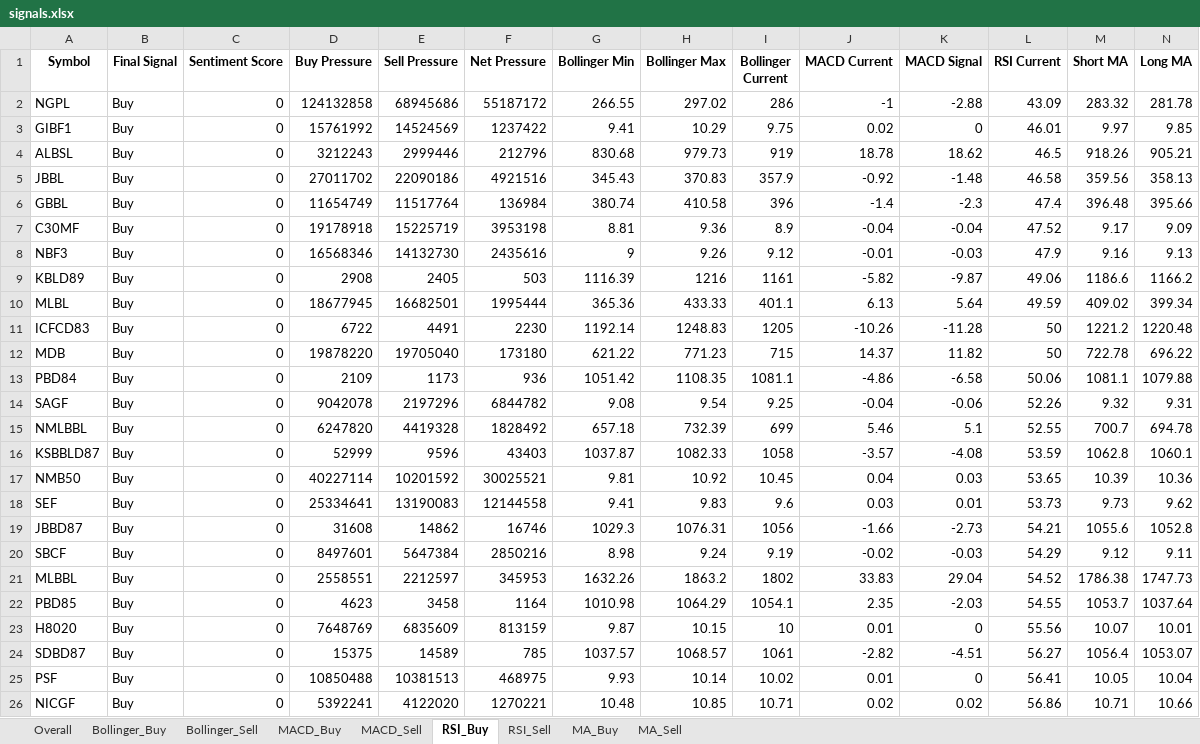
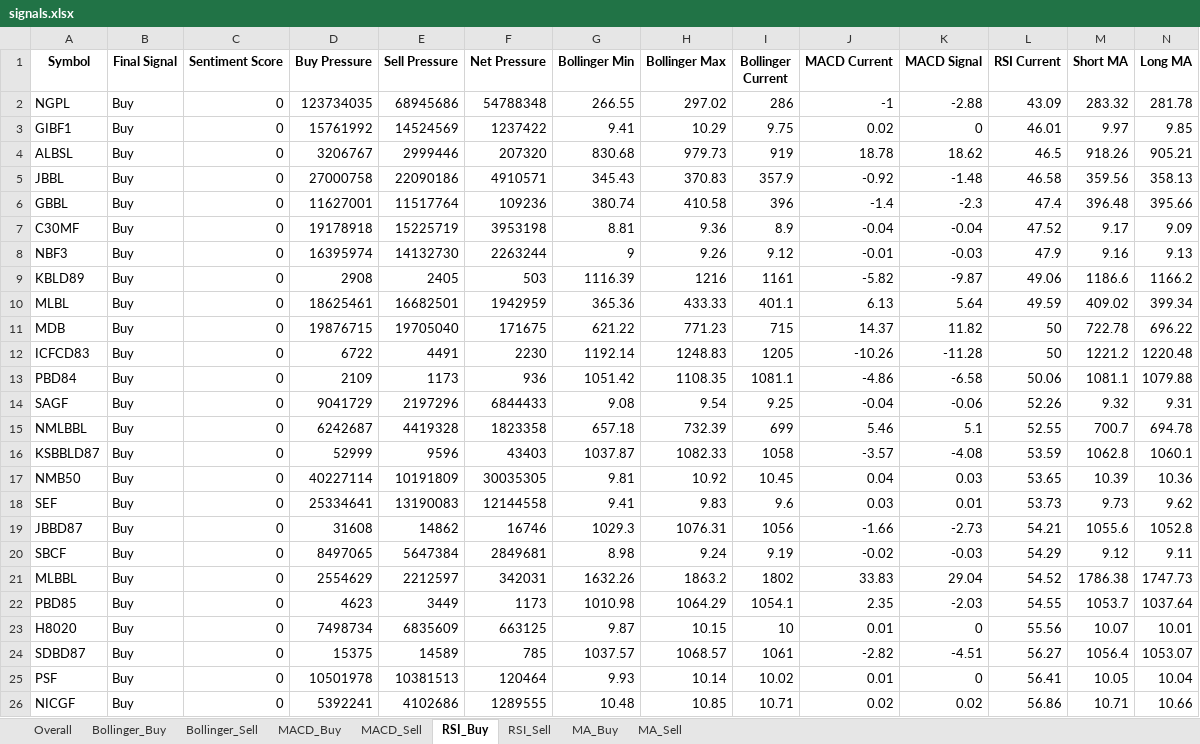
Before and after one commit to subediparas5/nepse-signaling, an Excel workbook: signals.xlsx, sheet RSI_Buy, drawn as a sheet; only a part is shown; values as stored, in another font and other column widths than the file's, no borders; removed rows and columns are numbered as before the commit, all else as after; rows hold the shown columns only; the diff covers the shown part only; the diff names each change by its address in the sheet, - before the commit and + after, or states it on an @@ line.

```diff
--- a/signals.xlsx (sheet RSI_Buy)
+++ b/signals.xlsx (sheet RSI_Buy)
-D2 (Buy Pressure): 124132858
+D2 (Buy Pressure): 123734035
-F2 (Net Pressure): 55187172
+F2 (Net Pressure): 54788348
-D4 (Buy Pressure): 3212243
+D4 (Buy Pressure): 3206767
-F4 (Net Pressure): 212796
+F4 (Net Pressure): 207320
-D5 (Buy Pressure): 27011702
+D5 (Buy Pressure): 27000758
-F5 (Net Pressure): 4921516
+F5 (Net Pressure): 4910571
-D6 (Buy Pressure): 11654749
+D6 (Buy Pressure): 11627001
-F6 (Net Pressure): 136984
+F6 (Net Pressure): 109236
-D8 (Buy Pressure): 16568346
+D8 (Buy Pressure): 16395974
-F8 (Net Pressure): 2435616
+F8 (Net Pressure): 2263244
-D10 (Buy Pressure): 18677945
+D10 (Buy Pressure): 18625461
-F10 (Net Pressure): 1995444
+F10 (Net Pressure): 1942959
+row 11: MDB | Buy | 0 | 19876715 | 19705040 | 171675 | 621.22 | 771.23 | 715 | 14.37 | 11.82 | 50 | 722.78 | 696.22
-row 12: MDB | Buy | 0 | 19878220 | 19705040 | 173180 | 621.22 | 771.23 | 715 | 14.37 | 11.82 | 50 | 722.78 | 696.22
-D14 (Buy Pressure): 9042078
+D14 (Buy Pressure): 9041729
-F14 (Net Pressure): 6844782
+F14 (Net Pressure): 6844433
-D15 (Buy Pressure): 6247820
+D15 (Buy Pressure): 6242687
-F15 (Net Pressure): 1828492
+F15 (Net Pressure): 1823358
-E17 (Sell Pressure): 10201592
+E17 (Sell Pressure): 10191809
-F17 (Net Pressure): 30025521
+F17 (Net Pressure): 30035305
-D20 (Buy Pressure): 8497601
+D20 (Buy Pressure): 8497065
-F20 (Net Pressure): 2850216
+F20 (Net Pressure): 2849681
-D21 (Buy Pressure): 2558551
+D21 (Buy Pressure): 2554629
-F21 (Net Pressure): 345953
+F21 (Net Pressure): 342031
-E22 (Sell Pressure): 3458
+E22 (Sell Pressure): 3449
-F22 (Net Pressure): 1164
+F22 (Net Pressure): 1173
-D23 (Buy Pressure): 7648769
+D23 (Buy Pressure): 7498734
-F23 (Net Pressure): 813159
+F23 (Net Pressure): 663125
-D25 (Buy Pressure): 10850488
+D25 (Buy Pressure): 10501978
-F25 (Net Pressure): 468975
+F25 (Net Pressure): 120464
-E26 (Sell Pressure): 4122020
+E26 (Sell Pressure): 4102686
-F26 (Net Pressure): 1270221
+F26 (Net Pressure): 1289555
```
Also changed, not shown: 1 added row, 1 removed row and 78 edited cells elsewhere in this sheet, sheet Overall, sheet MACD_Buy, sheet MA_Buy, sheet MACD_Sell, sheet Bollinger_Buy, sheet RSI_Sell, 2 more sheets.
